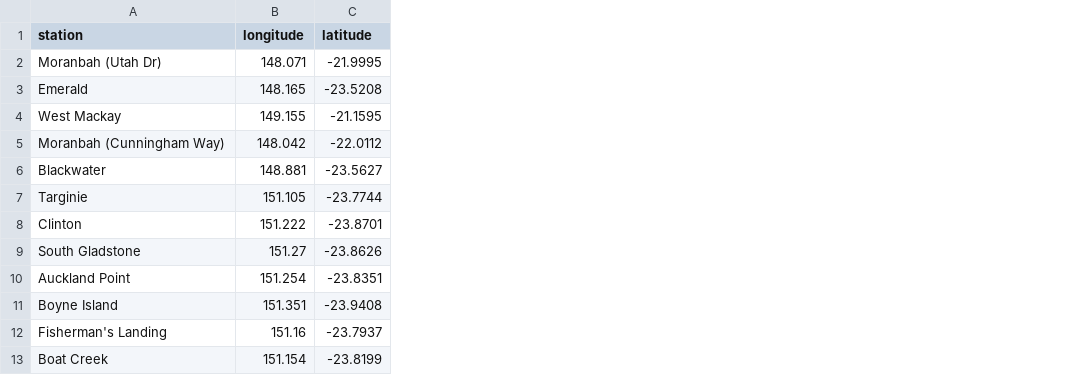
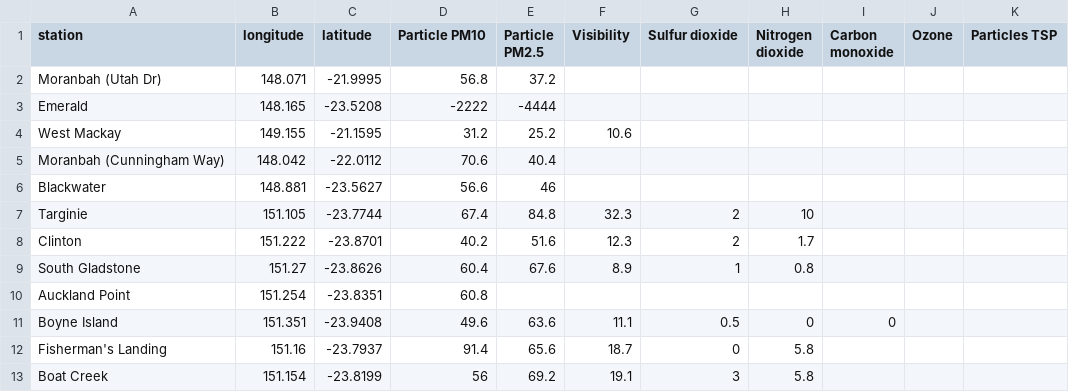
Before and after one commit to joshnicholas/qld_air, a CSV file: air_quality.csv, drawn as a sheet; only a part is shown; the diff names each change by its address in the sheet, - before the commit and + after, or states it on an @@ line.

Commit message:
Latest data: Mon Nov  2 15:08:26 UTC 2020

```diff
--- a/air_quality.csv
+++ b/air_quality.csv
+column D (Particle PM10), rows 2-13: 56.8 | -2222 | 31.2 | 70.6 | 56.6 | 67.4 | 40.2 | 60.4 | 60.8 | 49.6 | 91.4 | 56
+column E (Particle PM2.5), rows 2-13: 37.2 | -4444 | 25.2 | 40.4 | 46 | 84.8 | 51.6 | 67.6 |  | 63.6 | 65.6 | 69.2
+column F (Visibility), rows 4-13: 10.6 |  |  | 32.3 | 12.3 | 8.9 |  | 11.1 | 18.7 | 19.1
+column G (Sulfur dioxide), rows 7-13: 2 | 2 | 1 |  | 0.5 | 0 | 3
+column H (Nitrogen dioxide), rows 7-13: 10 | 1.7 | 0.8 |  | 0 | 5.8 | 5.8
+column I (Carbon monoxide), row 11: 0
+column J (Ozone), empty
+column K (Particles TSP), empty
```
